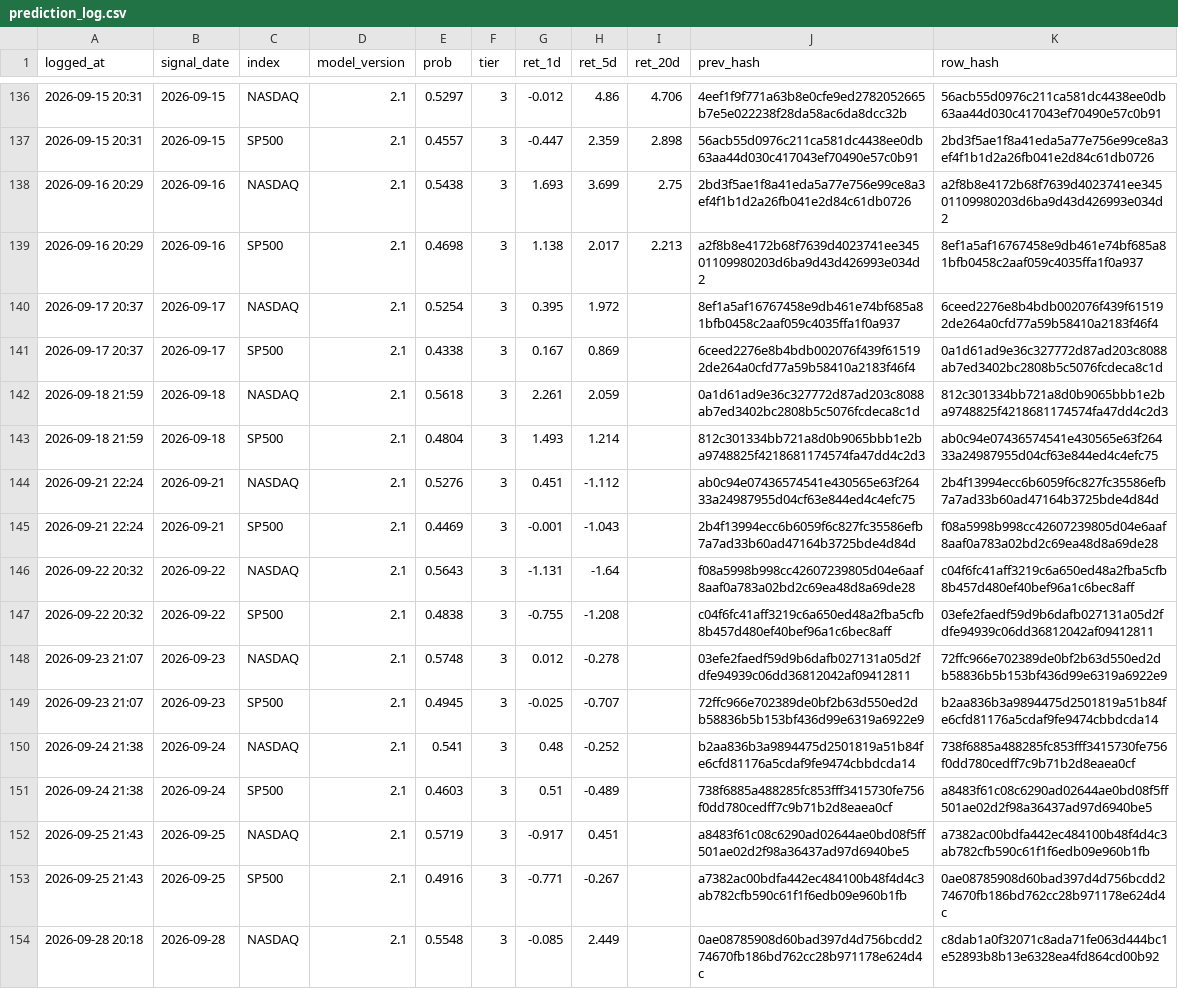
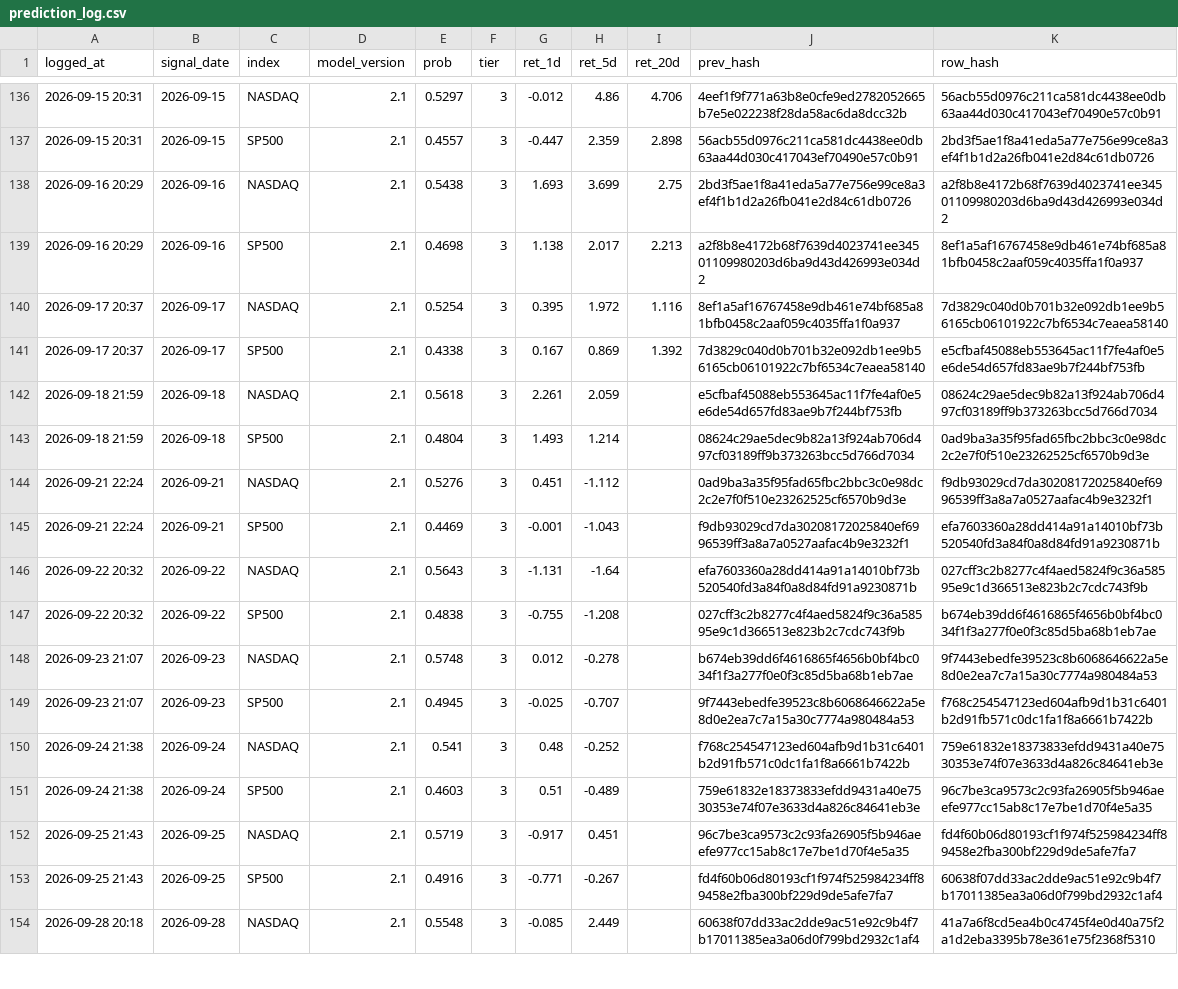
Before and after one commit to Vambrocop/valpha-lab, a CSV file: market-analysis/data/processed/prediction_log.csv, drawn as a sheet; only a part is shown, gaps mark what is left out; the diff covers the shown part only; the diff names each change by its address in the sheet, - before the commit and + after, or states it on an @@ line.

```diff
--- a/market-analysis/data/processed/prediction_log.csv
+++ b/market-analysis/data/processed/prediction_log.csv
-I140 (ret_20d): (empty)
+I140 (ret_20d): 1.116
-K140 (row_hash): 6ceed2276e8b4bdb002076f439f615192de264a0cfd77a59b58410a2183f46f4
+K140 (row_hash): 7d3829c040d0b701b32e092db1ee9b56165cb06101922c7bf6534c7eaea58140
-I141 (ret_20d): (empty)
+I141 (ret_20d): 1.392
-J141 (prev_hash): 6ceed2276e8b4bdb002076f439f615192de264a0cfd77a59b58410a2183f46f4
+J141 (prev_hash): 7d3829c040d0b701b32e092db1ee9b56165cb06101922c7bf6534c7eaea58140
-K141 (row_hash): 0a1d61ad9e36c327772d87ad203c8088ab7ed3402bc2808b5c5076fcdeca8c1d
+K141 (row_hash): e5cfbaf45088eb553645ac11f7fe4af0e5e6de54d657fd83ae9b7f244bf753fb
-J142 (prev_hash): 0a1d61ad9e36c327772d87ad203c8088ab7ed3402bc2808b5c5076fcdeca8c1d
+J142 (prev_hash): e5cfbaf45088eb553645ac11f7fe4af0e5e6de54d657fd83ae9b7f244bf753fb
-K142 (row_hash): 812c301334bb721a8d0b9065bbb1e2ba9748825f4218681174574fa47dd4c2d3
+K142 (row_hash): 08624c29ae5dec9b82a13f924ab706d497cf03189ff9b373263bcc5d766d7034
-J143 (prev_hash): 812c301334bb721a8d0b9065bbb1e2ba9748825f4218681174574fa47dd4c2d3
+J143 (prev_hash): 08624c29ae5dec9b82a13f924ab706d497cf03189ff9b373263bcc5d766d7034
-K143 (row_hash): ab0c94e07436574541e430565e63f26433a24987955d04cf63e844ed4c4efc75
+K143 (row_hash): 0ad9ba3a35f95fad65fbc2bbc3c0e98dc2c2e7f0f510e23262525cf6570b9d3e
-J144 (prev_hash): ab0c94e07436574541e430565e63f26433a24987955d04cf63e844ed4c4efc75
+J144 (prev_hash): 0ad9ba3a35f95fad65fbc2bbc3c0e98dc2c2e7f0f510e23262525cf6570b9d3e
-K144 (row_hash): 2b4f13994ecc6b6059f6c827fc35586efb7a7ad33b60ad47164b3725bde4d84d
+K144 (row_hash): f9db93029cd7da30208172025840ef6996539ff3a8a7a0527aafac4b9e3232f1
-J145 (prev_hash): 2b4f13994ecc6b6059f6c827fc35586efb7a7ad33b60ad47164b3725bde4d84d
+J145 (prev_hash): f9db93029cd7da30208172025840ef6996539ff3a8a7a0527aafac4b9e3232f1
-K145 (row_hash): f08a5998b998cc42607239805d04e6aaf8aaf0a783a02bd2c69ea48d8a69de28
+K145 (row_hash): efa7603360a28dd414a91a14010bf73b520540fd3a84f0a8d84fd91a9230871b
-J146 (prev_hash): f08a5998b998cc42607239805d04e6aaf8aaf0a783a02bd2c69ea48d8a69de28
+J146 (prev_hash): efa7603360a28dd414a91a14010bf73b520540fd3a84f0a8d84fd91a9230871b
-K146 (row_hash): c04f6fc41aff3219c6a650ed48a2fba5cfb8b457d480ef40bef96a1c6bec8aff
+K146 (row_hash): 027cff3c2b8277c4f4aed5824f9c36a58595e9c1d366513e823b2c7cdc743f9b
-J147 (prev_hash): c04f6fc41aff3219c6a650ed48a2fba5cfb8b457d480ef40bef96a1c6bec8aff
+J147 (prev_hash): 027cff3c2b8277c4f4aed5824f9c36a58595e9c1d366513e823b2c7cdc743f9b
-K147 (row_hash): 03efe2faedf59d9b6dafb027131a05d2fdfe94939c06dd36812042af09412811
+K147 (row_hash): b674eb39dd6f4616865f4656b0bf4bc034f1f3a277f0e0f3c85d5ba68b1eb7ae
-J148 (prev_hash): 03efe2faedf59d9b6dafb027131a05d2fdfe94939c06dd36812042af09412811
+J148 (prev_hash): b674eb39dd6f4616865f4656b0bf4bc034f1f3a277f0e0f3c85d5ba68b1eb7ae
-K148 (row_hash): 72ffc966e702389de0bf2b63d550ed2db58836b5b153bf436d99e6319a6922e9
+K148 (row_hash): 9f7443ebedfe39523c8b6068646622a5e8d0e2ea7c7a15a30c7774a980484a53
-J149 (prev_hash): 72ffc966e702389de0bf2b63d550ed2db58836b5b153bf436d99e6319a6922e9
+J149 (prev_hash): 9f7443ebedfe39523c8b6068646622a5e8d0e2ea7c7a15a30c7774a980484a53
-K149 (row_hash): b2aa836b3a9894475d2501819a51b84fe6cfd81176a5cdaf9fe9474cbbdcda14
+K149 (row_hash): f768c254547123ed604afb9d1b31c6401b2d91fb571c0dc1fa1f8a6661b7422b
-J150 (prev_hash): b2aa836b3a9894475d2501819a51b84fe6cfd81176a5cdaf9fe9474cbbdcda14
+J150 (prev_hash): f768c254547123ed604afb9d1b31c6401b2d91fb571c0dc1fa1f8a6661b7422b
-K150 (row_hash): 738f6885a488285fc853fff3415730fe756f0dd780cedff7c9b71b2d8eaea0cf
+K150 (row_hash): 759e61832e18373833efdd9431a40e7530353e74f07e3633d4a826c84641eb3e
-J151 (prev_hash): 738f6885a488285fc853fff3415730fe756f0dd780cedff7c9b71b2d8eaea0cf
+J151 (prev_hash): 759e61832e18373833efdd9431a40e7530353e74f07e3633d4a826c84641eb3e
-K151 (row_hash): a8483f61c08c6290ad02644ae0bd08f5ff501ae02d2f98a36437ad97d6940be5
+K151 (row_hash): 96c7be3ca9573c2c93fa26905f5b946aeefe977cc15ab8c17e7be1d70f4e5a35
-J152 (prev_hash): a8483f61c08c6290ad02644ae0bd08f5ff501ae02d2f98a36437ad97d6940be5
+J152 (prev_hash): 96c7be3ca9573c2c93fa26905f5b946aeefe977cc15ab8c17e7be1d70f4e5a35
-K152 (row_hash): a7382ac00bdfa442ec484100b48f4d4c3ab782cfb590c61f1f6edb09e960b1fb
+K152 (row_hash): fd4f60b06d80193cf1f974f525984234ff89458e2fba300bf229d9de5afe7fa7
-J153 (prev_hash): a7382ac00bdfa442ec484100b48f4d4c3ab782cfb590c61f1f6edb09e960b1fb
+J153 (prev_hash): fd4f60b06d80193cf1f974f525984234ff89458e2fba300bf229d9de5afe7fa7
-K153 (row_hash): 0ae08785908d60bad397d4d756bcdd274670fb186bd762cc28b971178e624d4c
+K153 (row_hash): 60638f07dd33ac2dde9ac51e92c9b4f7b17011385ea3a06d0f799bd2932c1af4
-J154 (prev_hash): 0ae08785908d60bad397d4d756bcdd274670fb186bd762cc28b971178e624d4c
+J154 (prev_hash): 60638f07dd33ac2dde9ac51e92c9b4f7b17011385ea3a06d0f799bd2932c1af4
-K154 (row_hash): c8dab1a0f32071c8ada71fe063d444bc1e52893b8b13e6328ea4fd864cd00b92
+K154 (row_hash): 41a7a6f8cd5ea4b0c4745f4e0d40a75f2a1d2eba3395b78e361e75f2368f5310
```
Also changed, not shown: 2 added rows and 54 edited cells elsewhere in this file, market-analysis/data/processed/paper_ledger.csv, 18 other files.
